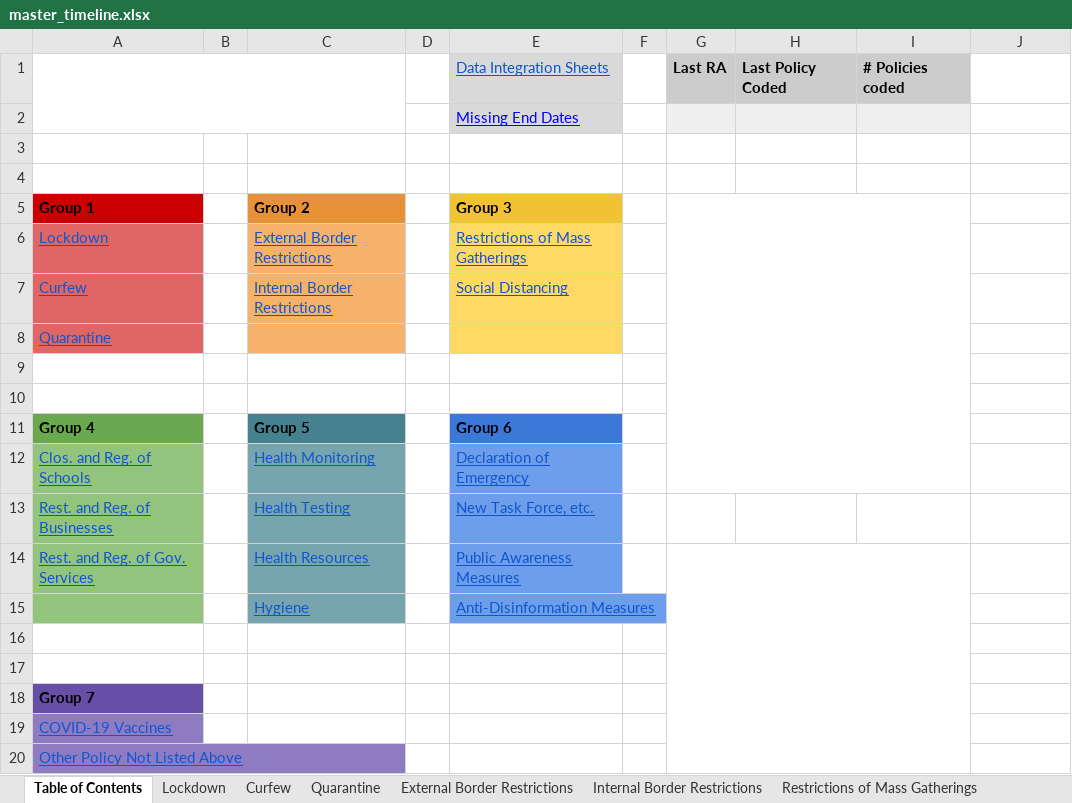
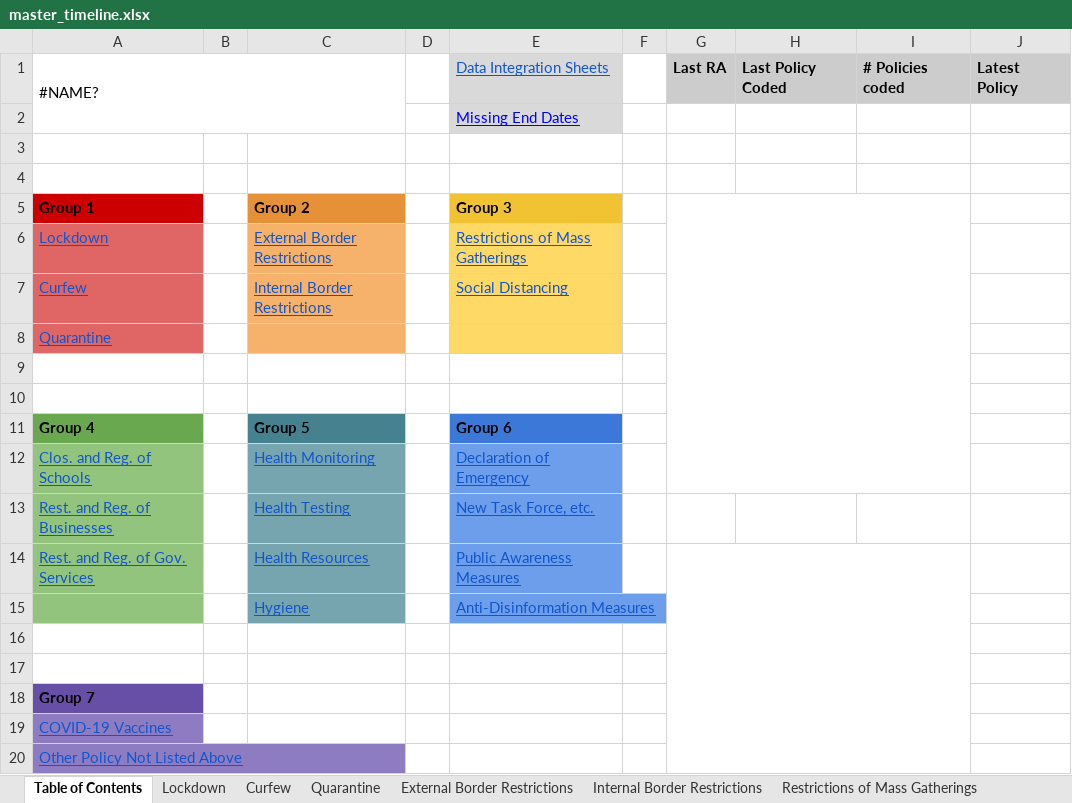
Before and after one commit to marcowaldi/CoronaNet, an Excel workbook: Caribbean/master_timeline.xlsx, sheet Table of Contents, drawn as a sheet; values as stored, in another font and other column widths than the file's, no borders; charts and pictures and conditional formats not drawn; the diff names each change by its address in the sheet, - before the commit and + after, or states it on an @@ line.

Commit message:
Add files via upload

```diff
--- a/Caribbean/master_timeline.xlsx (sheet Table of Contents)
+++ b/Caribbean/master_timeline.xlsx (sheet Table of Contents)
-A1: (empty)
+A1: #NAME?
-J1: (empty)
+J1: Latest Policy
-J1 fill: none
+J1 fill: #CCCCCC
-G2:I2 fill: #EFEFEF
+G2:I2 fill: none
```
Also changed, not shown: other sheet tabs.
